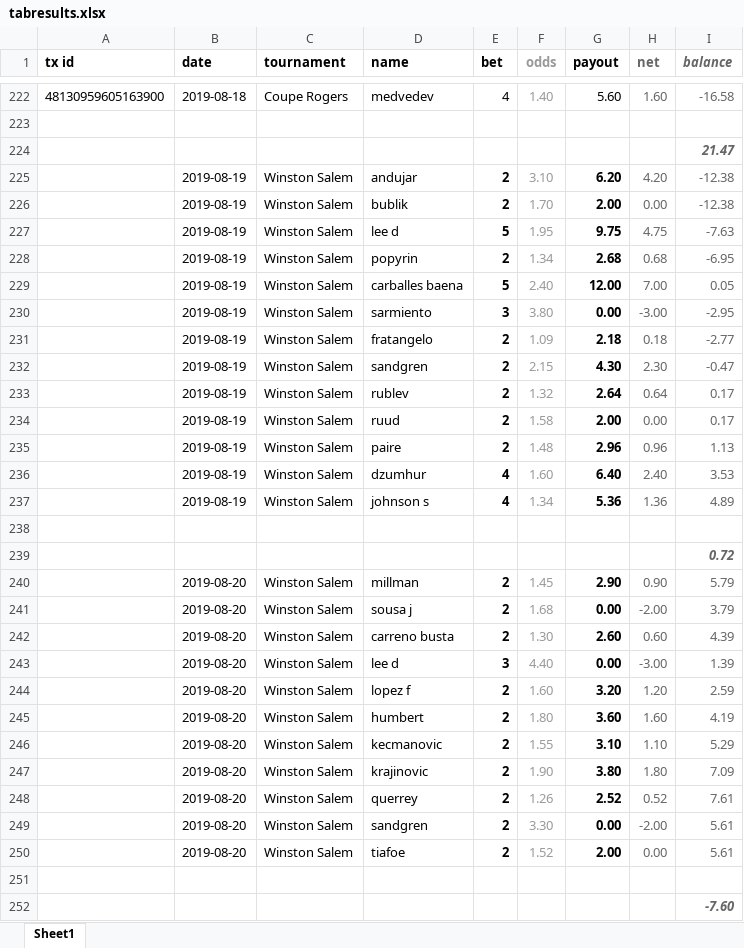
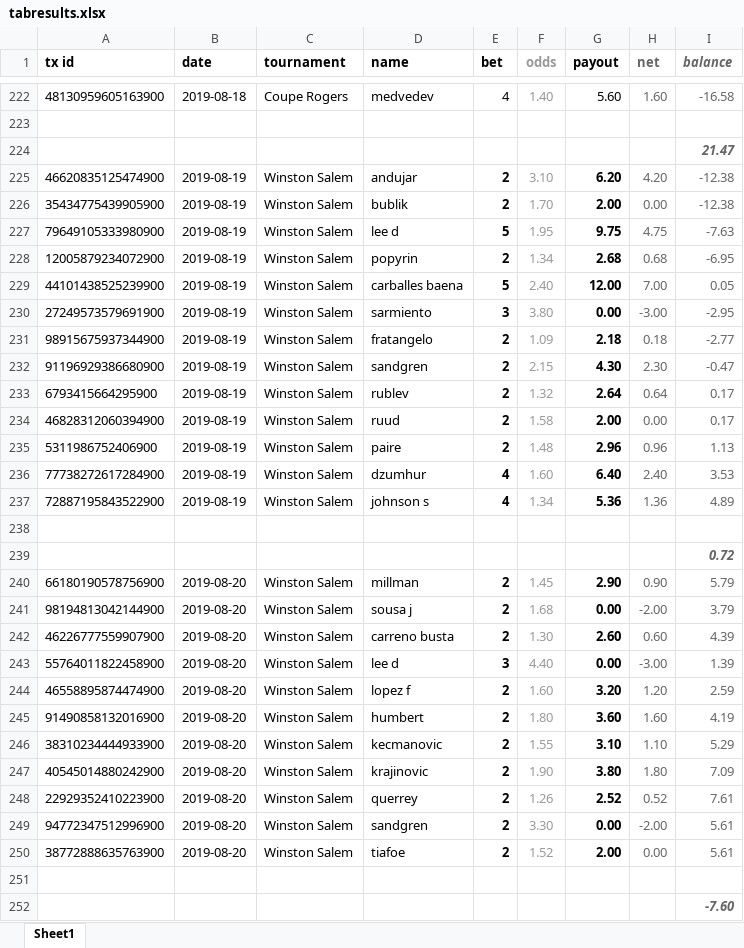
Before and after one commit to Tjorriemorrie/ufc, an Excel workbook: atp_mens/tabresults.xlsx, sheet Sheet1, drawn as a sheet; only a part is shown, gaps mark what is left out; values as stored, in another font and other column widths than the file's, no borders; the diff covers the shown part only; the diff names each change by its address in the sheet, - before the commit and + after, or states it on an @@ line.

```diff
--- a/atp_mens/tabresults.xlsx (sheet Sheet1)
+++ b/atp_mens/tabresults.xlsx (sheet Sheet1)
-A225 (tx id): (empty)
+A225 (tx id): 46620835125474900
-A226 (tx id): (empty)
+A226 (tx id): 35434775439905900
-A227 (tx id): (empty)
+A227 (tx id): 79649105333980900
-A228 (tx id): (empty)
+A228 (tx id): 12005879234072900
-A229 (tx id): (empty)
+A229 (tx id): 44101438525239900
-A230 (tx id): (empty)
+A230 (tx id): 27249573579691900
-A231 (tx id): (empty)
+A231 (tx id): 98915675937344900
-A232 (tx id): (empty)
+A232 (tx id): 91196929386680900
-A233 (tx id): (empty)
+A233 (tx id): 6793415664295900
-A234 (tx id): (empty)
+A234 (tx id): 46828312060394900
-A235 (tx id): (empty)
+A235 (tx id): 5311986752406900
-A236 (tx id): (empty)
+A236 (tx id): 77738272617284900
-A237 (tx id): (empty)
+A237 (tx id): 72887195843522900
-A240 (tx id): (empty)
+A240 (tx id): 66180190578756900
-A241 (tx id): (empty)
+A241 (tx id): 98194813042144900
-A242 (tx id): (empty)
+A242 (tx id): 46226777559907900
-A243 (tx id): (empty)
+A243 (tx id): 55764011822458900
-A244 (tx id): (empty)
+A244 (tx id): 46558895874474900
-A245 (tx id): (empty)
+A245 (tx id): 91490858132016900
-A246 (tx id): (empty)
+A246 (tx id): 38310234444933900
-A247 (tx id): (empty)
+A247 (tx id): 40545014880242900
-A248 (tx id): (empty)
+A248 (tx id): 22929352410223900
-A249 (tx id): (empty)
+A249 (tx id): 94772347512996900
-A250 (tx id): (empty)
+A250 (tx id): 38772888635763900
```
Also changed, not shown: 32 edited cells and cell formats elsewhere in this sheet, 8 other files.
